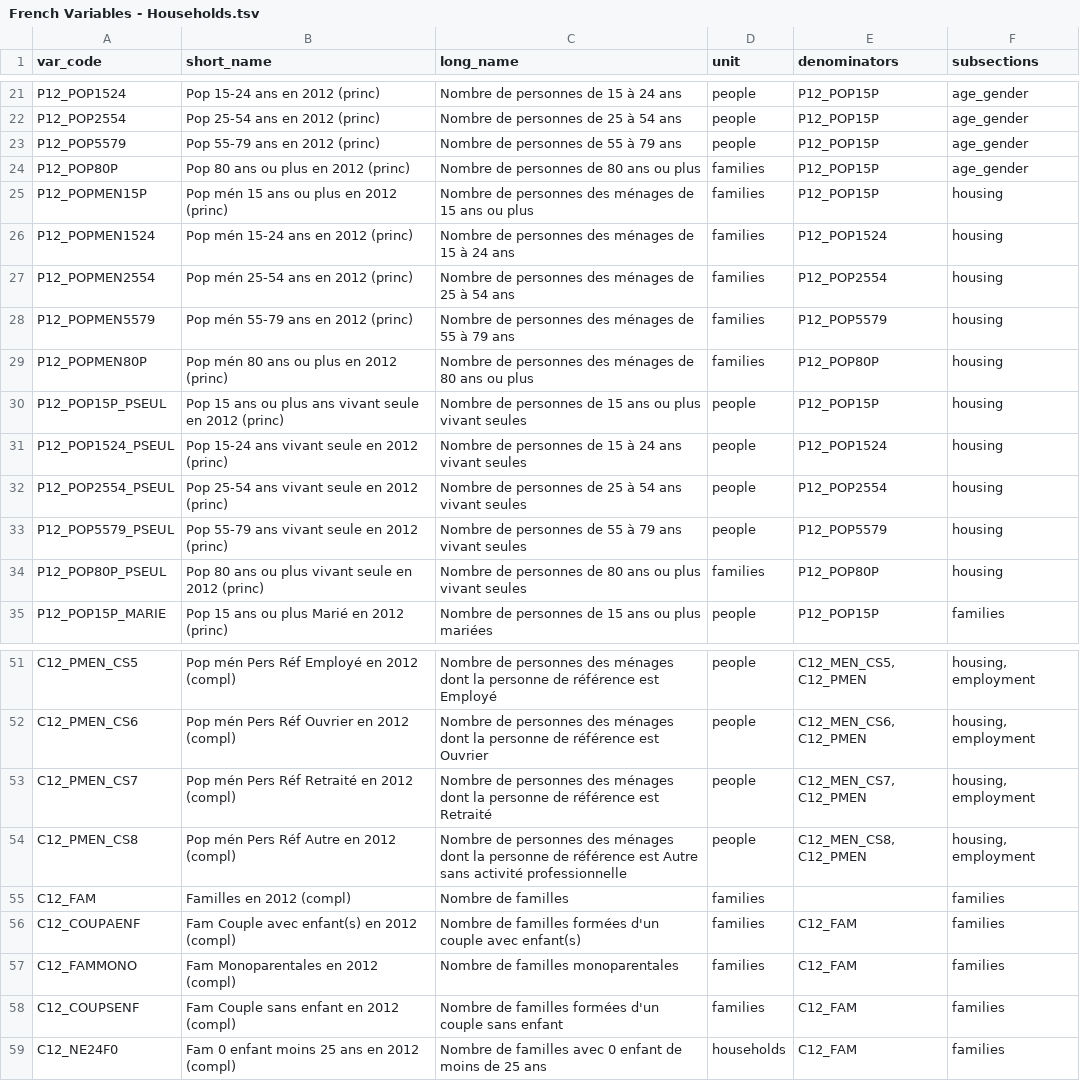
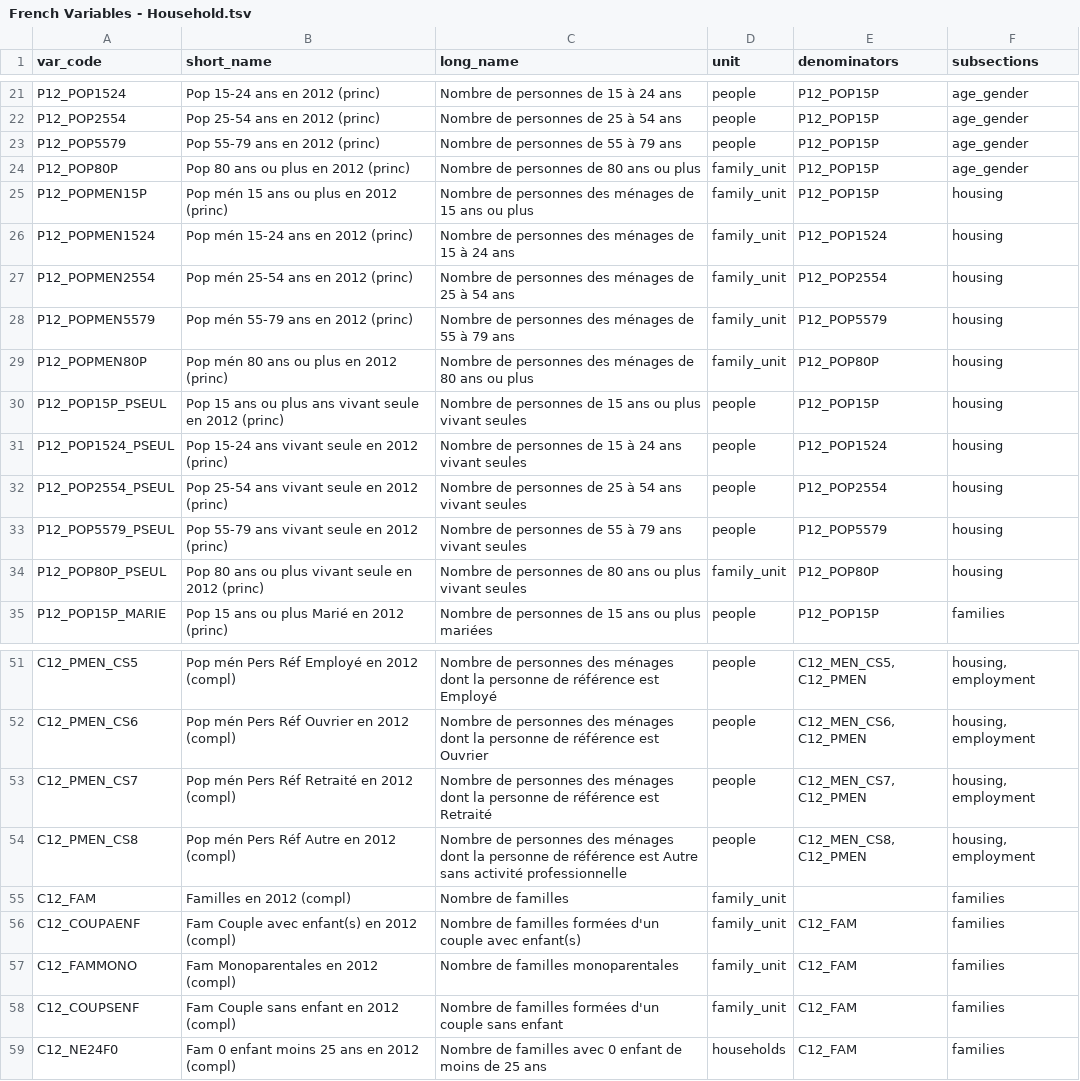
Before and after one commit to CartoDB/bigmetadata, a TSV file: tasks/fr/frenchmetadata/French Variables - Household.tsv (was tasks/fr/frenchmetadata/French Variables - Households.tsv), drawn as a sheet; only a part is shown, gaps mark what is left out.

Commit message:
Fixes for French Data

```diff
--- a/tasks/fr/frenchmetadata/French Variables - Households.tsv
+++ b/tasks/fr/frenchmetadata/French Variables - Household.tsv
@@ -23,8 +23,8 @@ P12_POP2554	Pop 25-54 ans en 2012 (princ)	Nombre de personnes de 25 à 54 ans	pe
 P12_POP5579	Pop 55-79 ans en 2012 (princ)	Nombre de personnes de 55 à 79 ans	people	P12_POP15P	age_gender
-P12_POP80P	Pop 80 ans ou plus en 2012 (princ)	Nombre de personnes de 80 ans ou plus	families	P12_POP15P	age_gender
-P12_POPMEN15P	Pop mén 15 ans ou plus en 2012 (princ)	Nombre de personnes des ménages de 15 ans ou plus	families	P12_POP15P	housing
-P12_POPMEN1524	Pop mén 15-24 ans en 2012 (princ)	Nombre de personnes des ménages de 15 à 24 ans	families	P12_POP1524	housing
-P12_POPMEN2554	Pop mén 25-54 ans en 2012 (princ)	Nombre de personnes des ménages de 25 à 54 ans	families	P12_POP2554	housing
-P12_POPMEN5579	Pop mén 55-79 ans en 2012 (princ)	Nombre de personnes des ménages de 55 à 79 ans	families	P12_POP5579	housing
-P12_POPMEN80P	Pop mén 80 ans ou plus en 2012 (princ)	Nombre de personnes des ménages de 80 ans ou plus	families	P12_POP80P	housing
+P12_POP80P	Pop 80 ans ou plus en 2012 (princ)	Nombre de personnes de 80 ans ou plus	family_unit	P12_POP15P	age_gender
+P12_POPMEN15P	Pop mén 15 ans ou plus en 2012 (princ)	Nombre de personnes des ménages de 15 ans ou plus	family_unit	P12_POP15P	housing
+P12_POPMEN1524	Pop mén 15-24 ans en 2012 (princ)	Nombre de personnes des ménages de 15 à 24 ans	family_unit	P12_POP1524	housing
+P12_POPMEN2554	Pop mén 25-54 ans en 2012 (princ)	Nombre de personnes des ménages de 25 à 54 ans	family_unit	P12_POP2554	housing
+P12_POPMEN5579	Pop mén 55-79 ans en 2012 (princ)	Nombre de personnes des ménages de 55 à 79 ans	family_unit	P12_POP5579	housing
+P12_POPMEN80P	Pop mén 80 ans ou plus en 2012 (princ)	Nombre de personnes des ménages de 80 ans ou plus	family_unit	P12_POP80P	housing
 P12_POP15P_PSEUL	Pop 15 ans ou plus ans vivant seule en 2012 (princ)	Nombre de personnes de 15 ans ou plus vivant seules	people	P12_POP15P	housing
@@ -33,3 +33,3 @@ P12_POP2554_PSEUL	Pop 25-54 ans vivant seule en 2012 (princ)	Nombre de personnes
 P12_POP5579_PSEUL	Pop 55-79 ans vivant seule en 2012 (princ)	Nombre de personnes de 55 à 79 ans vivant seules	people	P12_POP5579	housing
-P12_POP80P_PSEUL	Pop 80 ans ou plus vivant seule en 2012 (princ)	Nombre de personnes de 80 ans ou plus vivant seules	families	P12_POP80P	housing
+P12_POP80P_PSEUL	Pop 80 ans ou plus vivant seule en 2012 (princ)	Nombre de personnes de 80 ans ou plus vivant seules	family_unit	P12_POP80P	housing
 P12_POP15P_MARIE	Pop 15 ans ou plus Marié en 2012 (princ)	Nombre de personnes de 15 ans ou plus mariées	people	P12_POP15P	families
@@ -54,6 +54,6 @@ C12_PMEN_CS7	Pop mén Pers Réf Retraité en 2012 (compl)	Nombre de personnes de
 C12_PMEN_CS8	Pop mén Pers Réf Autre en 2012 (compl)	Nombre de personnes des ménages dont la personne de référence est Autre sans activité professionnelle	people	C12_MEN_CS8, C12_PMEN	housing, employment
-C12_FAM	Familles en 2012 (compl)	Nombre de familles	families		families
-C12_COUPAENF	Fam Couple avec enfant(s) en 2012 (compl)	Nombre de familles formées d'un couple avec enfant(s)	families	C12_FAM	families
-C12_FAMMONO	Fam Monoparentales en 2012 (compl)	Nombre de familles monoparentales	families	C12_FAM	families
-C12_COUPSENF	Fam Couple sans enfant en 2012 (compl)	Nombre de familles formées d'un couple sans enfant	families	C12_FAM	families
+C12_FAM	Familles en 2012 (compl)	Nombre de familles	family_unit		families
+C12_COUPAENF	Fam Couple avec enfant(s) en 2012 (compl)	Nombre de familles formées d'un couple avec enfant(s)	family_unit	C12_FAM	families
+C12_FAMMONO	Fam Monoparentales en 2012 (compl)	Nombre de familles monoparentales	family_unit	C12_FAM	families
+C12_COUPSENF	Fam Couple sans enfant en 2012 (compl)	Nombre de familles formées d'un couple sans enfant	family_unit	C12_FAM	families
 C12_NE24F0	Fam 0 enfant moins 25 ans en 2012 (compl)	Nombre de familles avec 0 enfant de moins de 25 ans	households	C12_FAM	families
```
Also changed, not shown: 2 other files.
